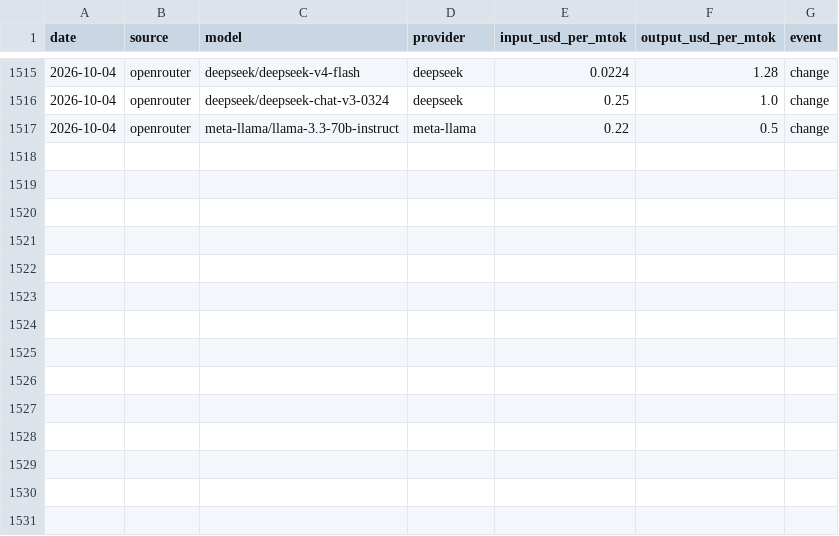
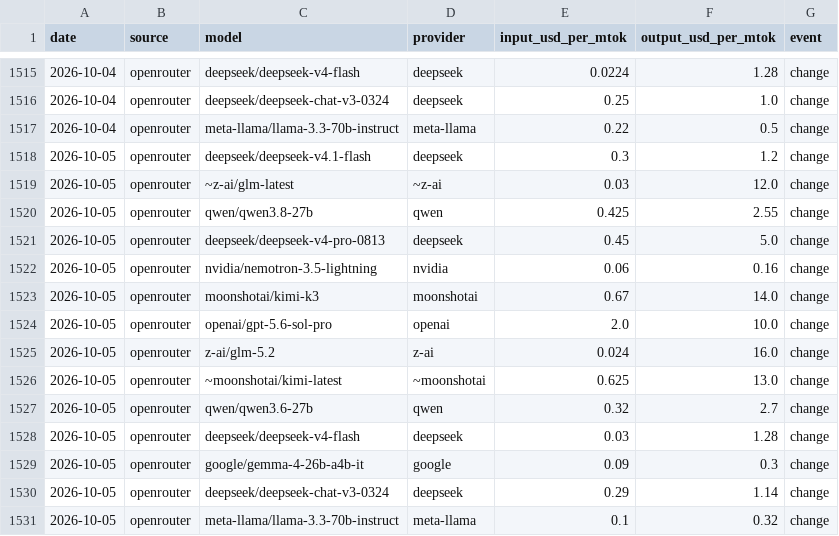
Before and after one commit to JamieCladeHo/myClaude-backup, a CSV file: docs/data/llm/price_changes.csv, drawn as a sheet; only a part is shown, gaps mark what is left out.

```diff
--- a/docs/data/llm/price_changes.csv
+++ b/docs/data/llm/price_changes.csv
@@ -1517 +1517,15 @@ date,source,model,provider,input_usd_per_mtok,output_usd_per_mtok,event
 2026-10-04,openrouter,meta-llama/llama-3.3-70b-instruct,meta-llama,0.22,0.5,change
+2026-10-05,openrouter,deepseek/deepseek-v4.1-flash,deepseek,0.3,1.2,change
+2026-10-05,openrouter,~z-ai/glm-latest,~z-ai,0.03,12.0,change
+2026-10-05,openrouter,qwen/qwen3.8-27b,qwen,0.425,2.55,change
+2026-10-05,openrouter,deepseek/deepseek-v4-pro-0813,deepseek,0.45,5.0,change
+2026-10-05,openrouter,nvidia/nemotron-3.5-lightning,nvidia,0.06,0.16,change
+2026-10-05,openrouter,moonshotai/kimi-k3,moonshotai,0.67,14.0,change
+2026-10-05,openrouter,openai/gpt-5.6-sol-pro,openai,2.0,10.0,change
+2026-10-05,openrouter,z-ai/glm-5.2,z-ai,0.024,16.0,change
+2026-10-05,openrouter,~moonshotai/kimi-latest,~moonshotai,0.625,13.0,change
+2026-10-05,openrouter,qwen/qwen3.6-27b,qwen,0.32,2.7,change
+2026-10-05,openrouter,deepseek/deepseek-v4-flash,deepseek,0.03,1.28,change
+2026-10-05,openrouter,google/gemma-4-26b-a4b-it,google,0.09,0.3,change
+2026-10-05,openrouter,deepseek/deepseek-chat-v3-0324,deepseek,0.29,1.14,change
+2026-10-05,openrouter,meta-llama/llama-3.3-70b-instruct,meta-llama,0.1,0.32,change
```
Also changed, not shown: docs/data/compute/cpu_generations.csv, docs/data/compute/cpu_index.csv, 3 other files.
